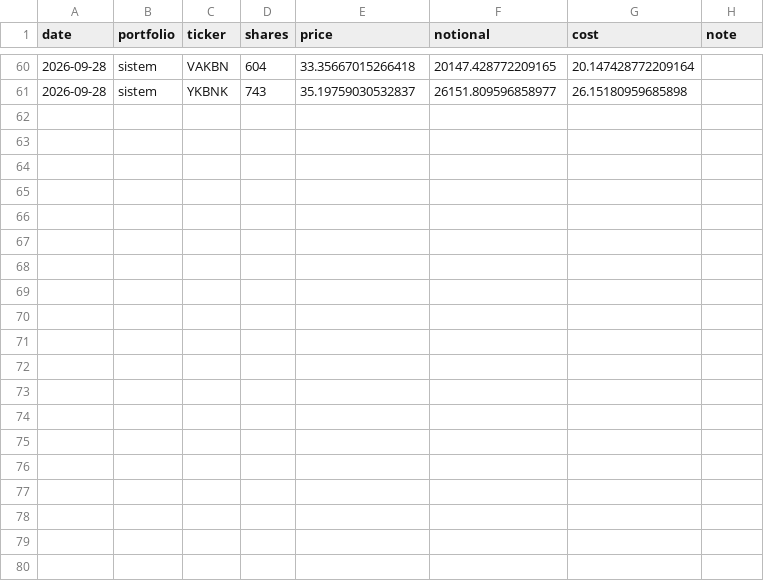
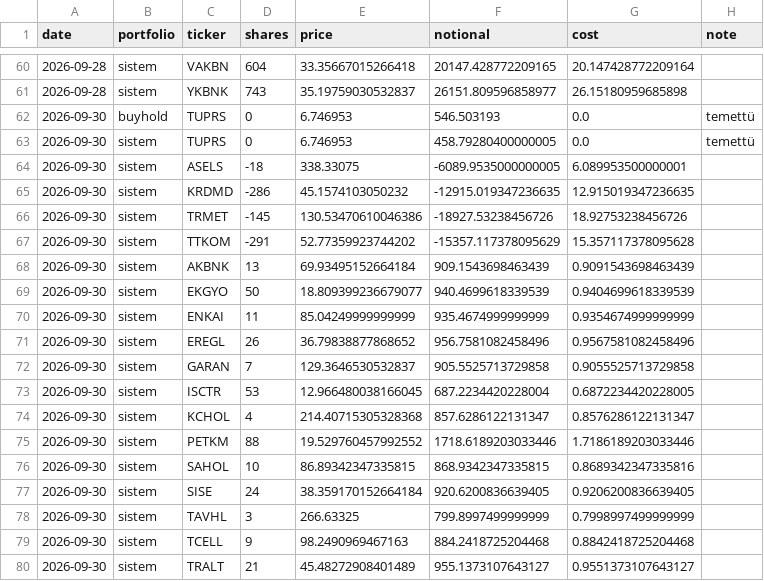
Before and after one commit to efehandereci-arch/meta-labeling-research, a CSV file: paper/trades.csv, drawn as a sheet; only a part is shown, gaps mark what is left out.

```diff
--- a/paper/trades.csv
+++ b/paper/trades.csv
@@ -61 +61,20 @@ date,portfolio,ticker,shares,price,notional,cost,note
 2026-09-28,sistem,YKBNK,743,35.19759030532837,26151.809596858977,26.15180959685898,
+2026-09-30,buyhold,TUPRS,0,6.746953,546.503193,0.0,temettü
+2026-09-30,sistem,TUPRS,0,6.746953,458.79280400000005,0.0,temettü
+2026-09-30,sistem,ASELS,-18,338.33075,-6089.9535000000005,6.089953500000001,
+2026-09-30,sistem,KRDMD,-286,45.1574103050232,-12915.019347236635,12.915019347236635,
+2026-09-30,sistem,TRMET,-145,130.53470610046386,-18927.53238456726,18.92753238456726,
+2026-09-30,sistem,TTKOM,-291,52.77359923744202,-15357.117378095629,15.357117378095628,
+2026-09-30,sistem,AKBNK,13,69.93495152664184,909.1543698463439,0.9091543698463439,
+2026-09-30,sistem,EKGYO,50,18.809399236679077,940.4699618339539,0.9404699618339539,
+2026-09-30,sistem,ENKAI,11,85.04249999999999,935.4674999999999,0.9354674999999999,
+2026-09-30,sistem,EREGL,26,36.79838877868652,956.7581082458496,0.9567581082458496,
+2026-09-30,sistem,GARAN,7,129.3646530532837,905.5525713729858,0.9055525713729858,
+2026-09-30,sistem,ISCTR,53,12.966480038166045,687.2234420228004,0.6872234420228005,
+2026-09-30,sistem,KCHOL,4,214.40715305328368,857.6286122131347,0.8576286122131347,
+2026-09-30,sistem,PETKM,88,19.529760457992552,1718.6189203033446,1.7186189203033446,
+2026-09-30,sistem,SAHOL,10,86.89342347335815,868.9342347335815,0.8689342347335816,
+2026-09-30,sistem,SISE,24,38.359170152664184,920.6200836639405,0.9206200836639405,
+2026-09-30,sistem,TAVHL,3,266.63325,799.8997499999999,0.7998997499999999,
+2026-09-30,sistem,TCELL,9,98.2490969467163,884.2418725204468,0.8842418725204468,
+2026-09-30,sistem,TRALT,21,45.48272908401489,955.1373107643127,0.9551373107643127,
```
Also changed, not shown: paper/decisions.csv, paper/equity.csv, 2 other files.
